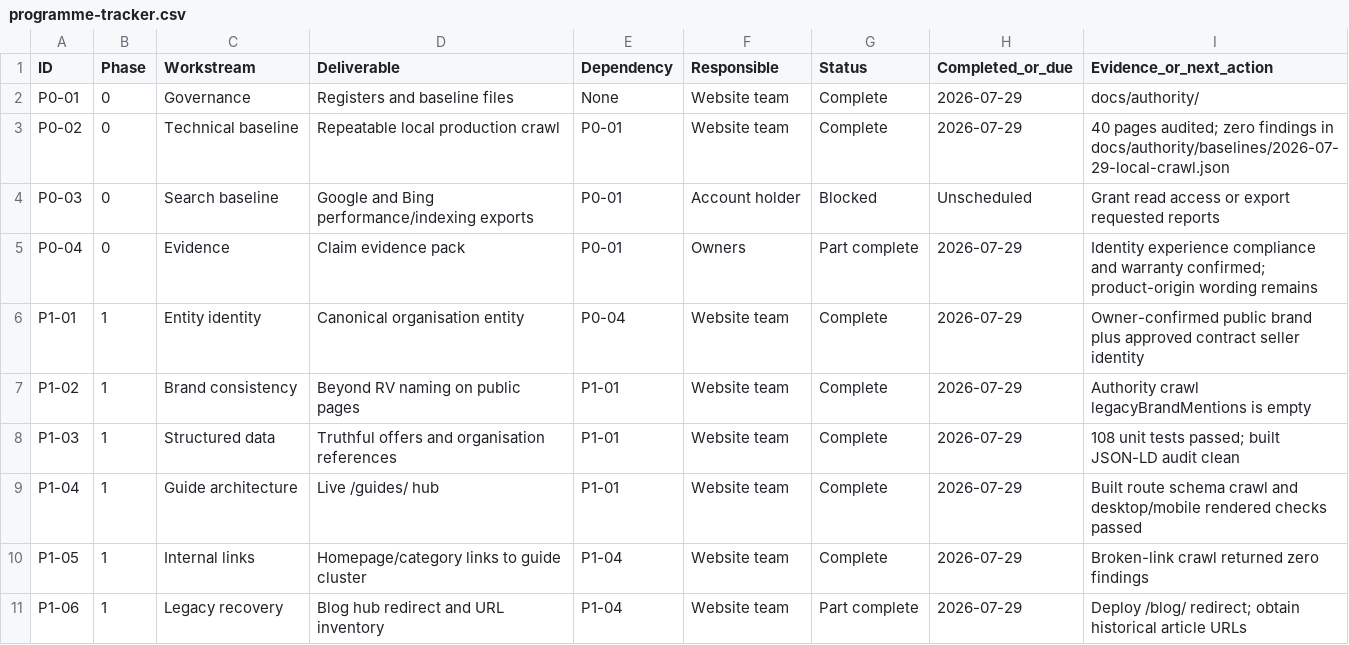
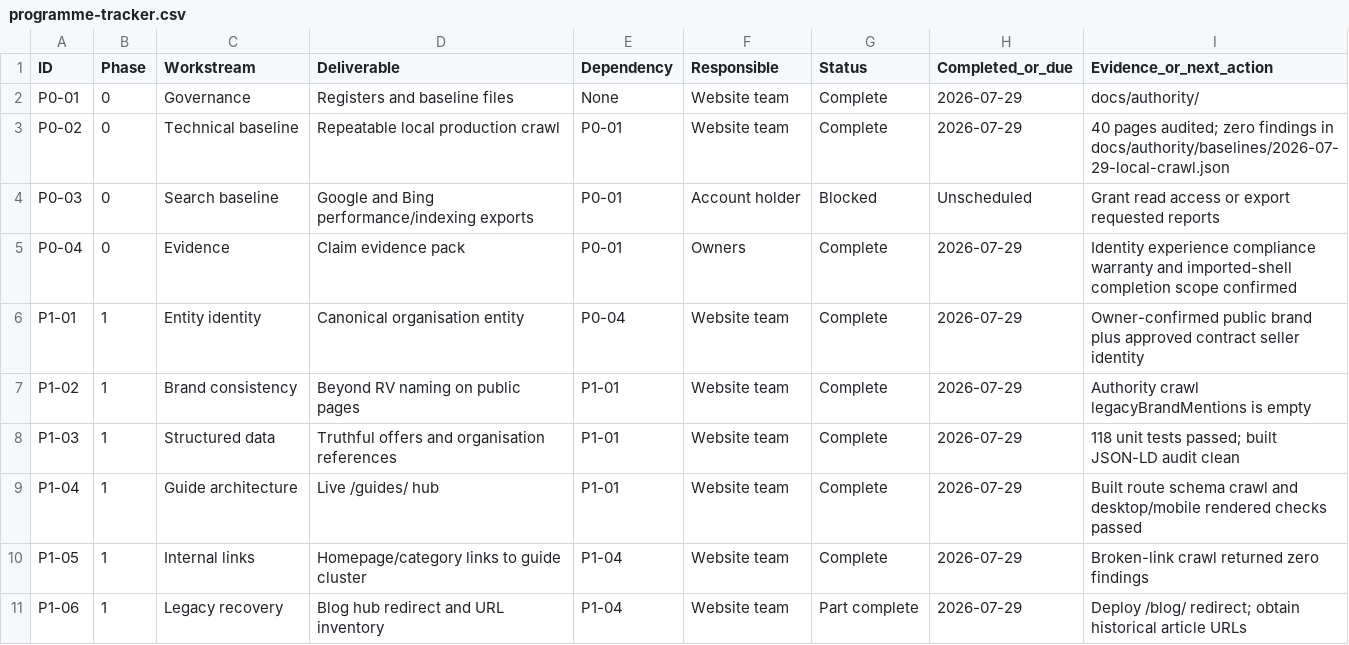
Before and after one commit to Thabonel/beyondrv-site, a CSV file: docs/authority/programme-tracker.csv, drawn as a sheet; only a part is shown.

```diff
--- a/docs/authority/programme-tracker.csv
+++ b/docs/authority/programme-tracker.csv
@@ -4,6 +4,6 @@ P0-02,0,Technical baseline,"Repeatable local production crawl",P0-01,Website tea
 P0-03,0,Search baseline,"Google and Bing performance/indexing exports",P0-01,Account holder,Blocked,Unscheduled,"Grant read access or export requested reports"
-P0-04,0,Evidence,"Claim evidence pack",P0-01,Owners,Part complete,2026-07-29,"Identity experience compliance and warranty confirmed; product-origin wording remains"
+P0-04,0,Evidence,"Claim evidence pack",P0-01,Owners,Complete,2026-07-29,"Identity experience compliance warranty and imported-shell completion scope confirmed"
 P1-01,1,Entity identity,"Canonical organisation entity",P0-04,Website team,Complete,2026-07-29,"Owner-confirmed public brand plus approved contract seller identity"
 P1-02,1,Brand consistency,"Beyond RV naming on public pages",P1-01,Website team,Complete,2026-07-29,"Authority crawl legacyBrandMentions is empty"
-P1-03,1,Structured data,"Truthful offers and organisation references",P1-01,Website team,Complete,2026-07-29,"108 unit tests passed; built JSON-LD audit clean"
+P1-03,1,Structured data,"Truthful offers and organisation references",P1-01,Website team,Complete,2026-07-29,"118 unit tests passed; built JSON-LD audit clean"
 P1-04,1,Guide architecture,"Live /guides/ hub",P1-01,Website team,Complete,2026-07-29,"Built route schema crawl and desktop/mobile rendered checks passed"
```
Also changed, not shown: docs/authority/claim-evidence-register.csv, 22 other files.
